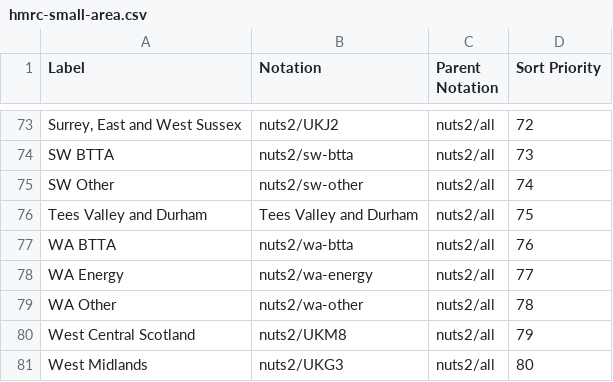
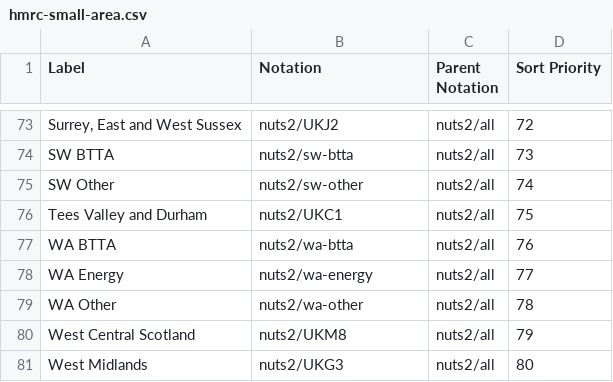
Before and after one commit to GSS-Cogs/family-trade, a CSV file: reference/codelists/hmrc-small-area.csv, drawn as a sheet; only a part is shown, gaps mark what is left out.

Commit message:
Quick fix reference data to test other stuff

```diff
--- a/reference/codelists/hmrc-small-area.csv
+++ b/reference/codelists/hmrc-small-area.csv
@@ -75,3 +75,3 @@ SW BTTA,nuts2/sw-btta,nuts2/all,73,
 SW Other,nuts2/sw-other,nuts2/all,74,
-Tees Valley and Durham,Tees Valley and Durham,nuts2/all,75,
+Tees Valley and Durham,nuts2/UKC1,nuts2/all,75,
 WA BTTA,nuts2/wa-btta,nuts2/all,76,
```
